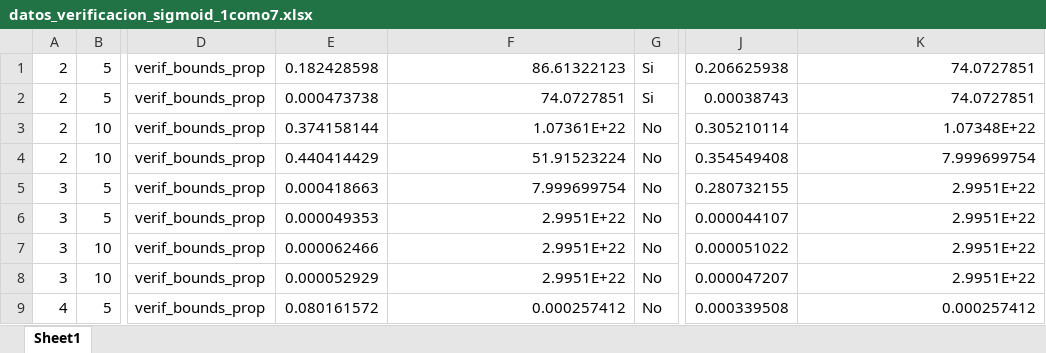
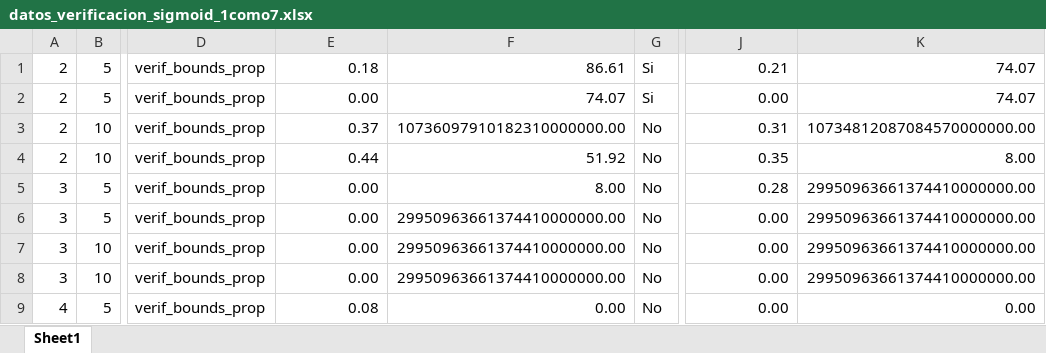
Before and after one commit to PabloC-c/Tesis, an Excel workbook: root_node/multidim_env/datos_verificacion_sigmoid_1como7.xlsx, sheet Sheet1, drawn as a sheet; only a part is shown, gaps mark what is left out; values as stored, in another font and other column widths than the file's, no borders; the diff covers the shown part only; the diff names each change by its address in the sheet, - before the commit and + after, or states it on an @@ line.

```diff
--- a/root_node/multidim_env/datos_verificacion_sigmoid_1como7.xlsx (sheet Sheet1)
+++ b/root_node/multidim_env/datos_verificacion_sigmoid_1como7.xlsx (sheet Sheet1)
-E1: 0.182428598
+E1: 0.18
-F1: 86.61322123
+F1: 86.61
-J1: 0.206625938
+J1: 0.21
-K1:K2: 74.0727851
+K1:K2: 74.07
-E2: 0.000473738
+E2: 0.00
-F2: 74.0727851
+F2: 74.07
-J2: 0.00038743
+J2: 0.00
-E3: 0.374158144
+E3: 0.37
-F3: 1.07361E+22
+F3: 10736097910182310000000.00
-J3: 0.305210114
+J3: 0.31
-K3: 1.07348E+22
+K3: 10734812087084570000000.00
-E4: 0.440414429
+E4: 0.44
-F4: 51.91523224
+F4: 51.92
-J4: 0.354549408
+J4: 0.35
-K4: 7.999699754
+K4: 8.00
-E5: 0.000418663
+E5: 0.00
-F5: 7.999699754
+F5: 8.00
-J5: 0.280732155
+J5: 0.28
-K5:K8: 2.9951E+22
+K5:K8: 29950963661374410000000.00
-E6: 0.000049353
+E6: 0.00
-F6:F8: 2.9951E+22
+F6:F8: 29950963661374410000000.00
-J6: 0.000044107
+J6: 0.00
-E7: 0.000062466
+E7: 0.00
-J7: 0.000051022
+J7: 0.00
-E8: 0.000052929
+E8: 0.00
-J8: 0.000047207
+J8: 0.00
-E9: 0.080161572
+E9: 0.08
-F9: 0.000257412
+F9: 0.00
-J9: 0.000339508
+J9: 0.00
-K9: 0.000257412
+K9: 0.00
```
Also changed, not shown: 12 edited cells elsewhere in this sheet, 20 other files.
